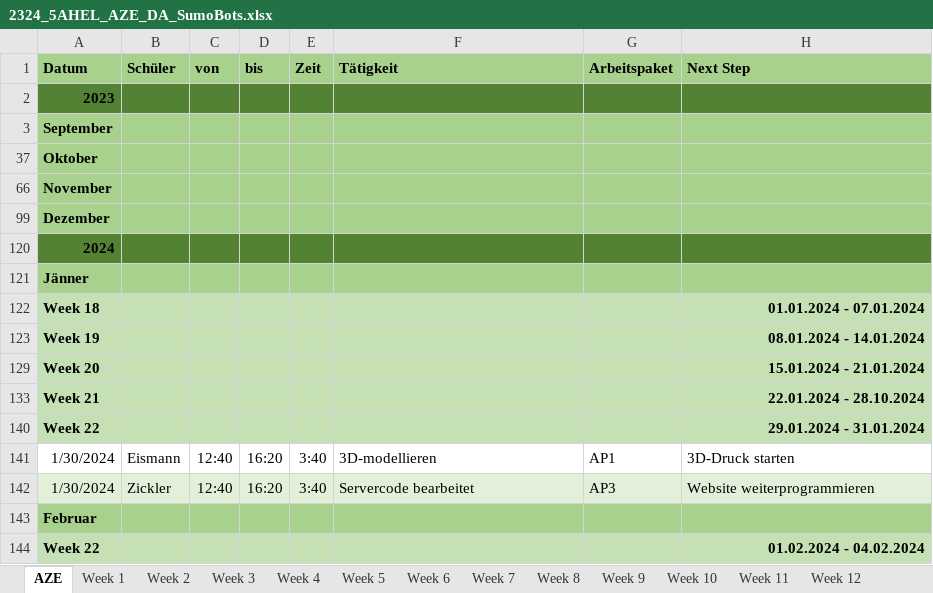
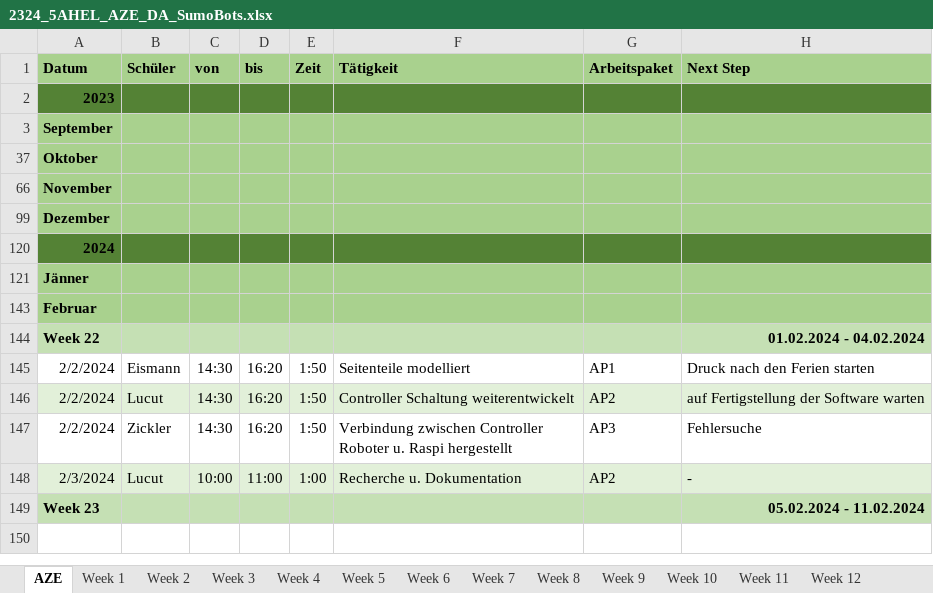
Before and after one commit to RoteRuebe/diplomarbeit, an Excel workbook: 2324_5AHEL_AZE_DA_SumoBots.xlsx, sheet AZE, drawn as a sheet; values as stored, in another font and other column widths than the file's, no borders; removed rows and columns are numbered as before the commit, all else as after; the diff names each change by its address in the sheet, - before the commit and + after, or states it on an @@ line.

```diff
--- a/2324_5AHEL_AZE_DA_SumoBots.xlsx (sheet AZE)
+++ b/2324_5AHEL_AZE_DA_SumoBots.xlsx (sheet AZE)
@@ row 122 hidden: Week 18 |  |  |  |  |  |  | 01.01.2024 - 07.01.2024 @@
@@ row 123 hidden: Week 19 |  |  |  |  |  |  | 08.01.2024 - 14.01.2024 @@
@@ row 129 hidden: Week 20 |  |  |  |  |  |  | 15.01.2024 - 21.01.2024 @@
@@ row 133 hidden: Week 21 |  |  |  |  |  |  | 22.01.2024 - 28.10.2024 @@
@@ row 140 hidden: Week 22 |  |  |  |  |  |  | 29.01.2024 - 31.01.2024 @@
@@ row 141 hidden: 1/30/2024 | Eismann | 12:40 | 16:20 | 3:40 | 3D-modellieren | AP1 | 3D-Druck starten @@
@@ row 142 hidden: 1/30/2024 | Zickler | 12:40 | 16:20 | 3:40 | Servercode bearbeitet | AP3 | Website weiterprogrammieren @@
+row 145: 2/2/2024 | Eismann | 14:30 | 16:20 | 1:50 | Seitenteile modelliert | AP1 | Druck nach den Ferien starten
+row 146: 2/2/2024 | Lucut | 14:30 | 16:20 | 1:50 | Controller Schaltung weiterentwickelt | AP2 | auf Fertigstellung der Software warten
+row 147: 2/2/2024 | Zickler | 14:30 | 16:20 | 1:50 | Verbindung zwischen Controller Roboter u. Raspi hergestellt | AP3 | Fehlersuche
+row 148: 2/3/2024 | Lucut | 10:00 | 11:00 | 1:00 | Recherche u. Dokumentation | AP2 | -
+row 149: Week 23 |  |  |  |  |  |  | 05.02.2024 - 11.02.2024
```
Also changed, not shown: sheet Week 22, charts or pictures, 1 other file.
